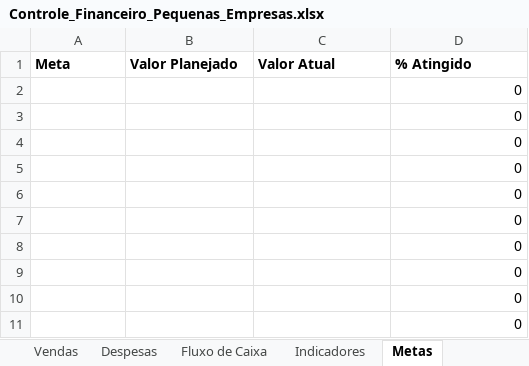
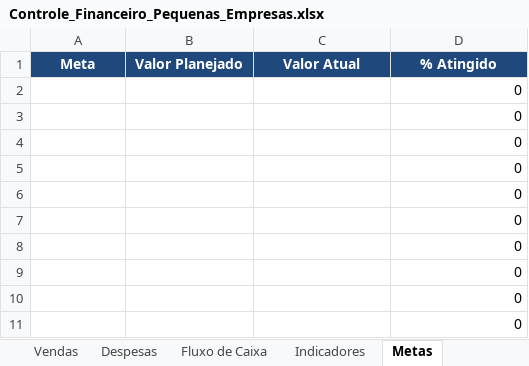
Before and after one commit to Marciasilvap/InsightFinance, an Excel workbook: data/Controle_Financeiro_Pequenas_Empresas.xlsx, sheet Metas, drawn as a sheet; values as stored, in another font and other column widths than the file's, no borders; the diff names each change by its address in the sheet, - before the commit and + after, or states it on an @@ line.

```diff
--- a/data/Controle_Financeiro_Pequenas_Empresas.xlsx (sheet Metas)
+++ b/data/Controle_Financeiro_Pequenas_Empresas.xlsx (sheet Metas)
@@ A1:D1 fill: none → #1F497D, text colour: black → #FFFFFF, alignment: left → center @@
```
Also changed, not shown: sheet Vendas, sheet Despesas, sheet Fluxo de Caixa, sheet Indicadores.
